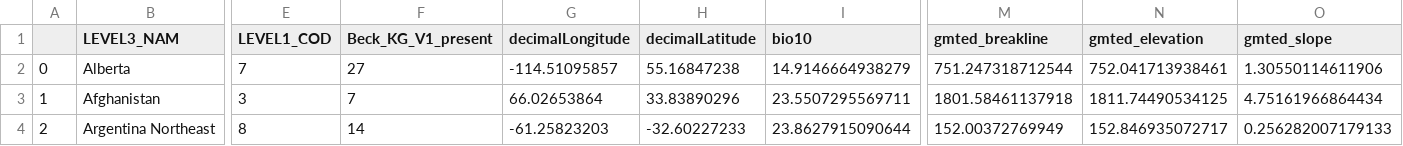
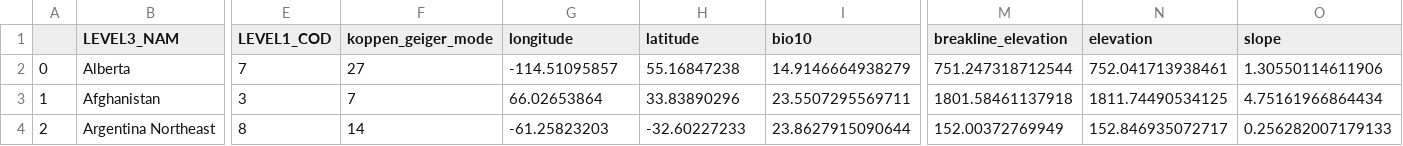
Before and after one commit to alrichardbollans/apocynaceae_rubiaceae_traits, a CSV file: climate_vars/outputs/mean_regional_bioclimatic_vars.csv, drawn as a sheet; only a part is shown, gaps mark what is left out; the diff names each change by its address in the sheet, - before the commit and + after, or states it on an @@ line.

```diff
--- a/climate_vars/outputs/mean_regional_bioclimatic_vars.csv
+++ b/climate_vars/outputs/mean_regional_bioclimatic_vars.csv
-F1: Beck_KG_V1_present
+F1: koppen_geiger_mode
-G1: decimalLongitude
+G1: longitude
-H1: decimalLatitude
+H1: latitude
-M1: gmted_breakline
+M1: breakline_elevation
-N1: gmted_elevation
+N1: elevation
-O1: gmted_slope
+O1: slope
```
Also changed, not shown: 8 other files.
